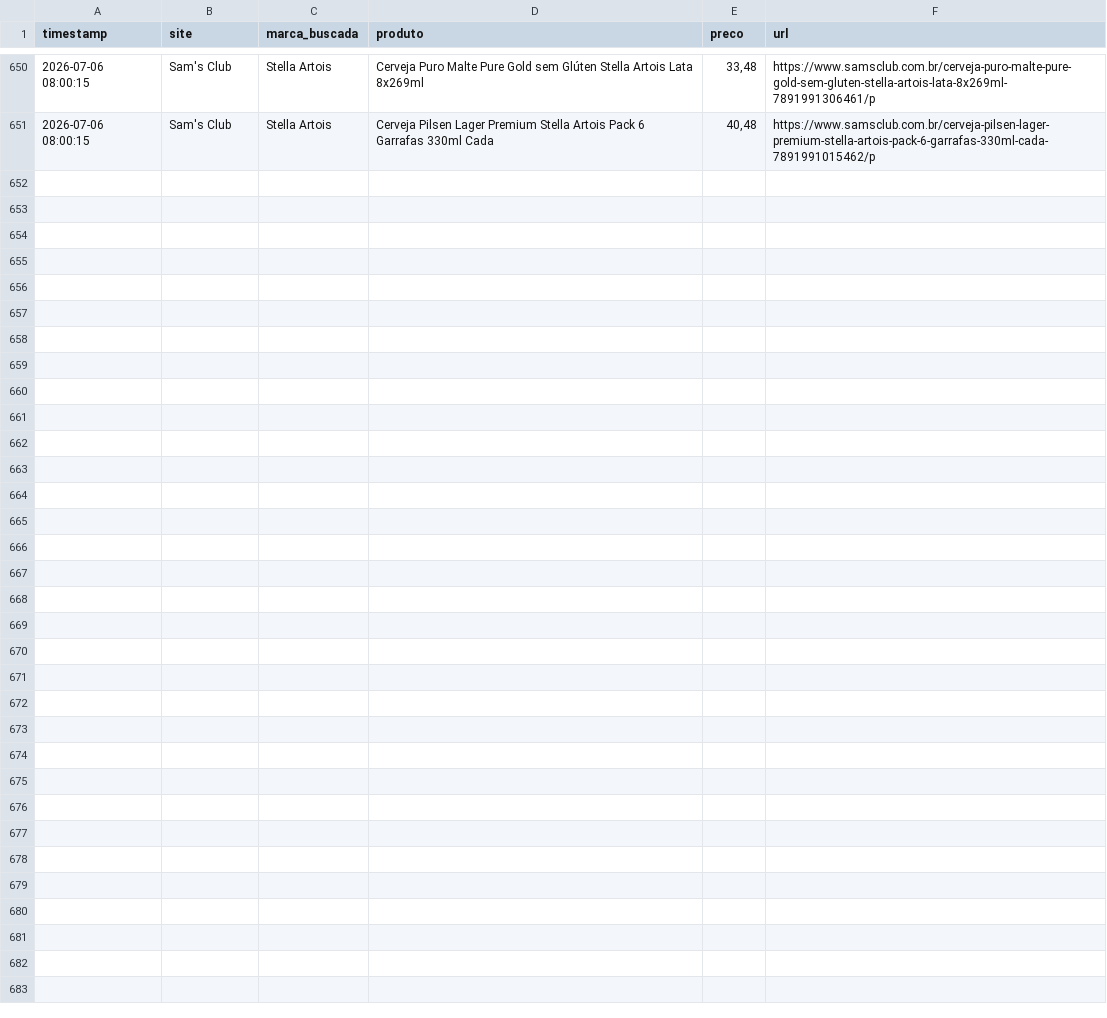
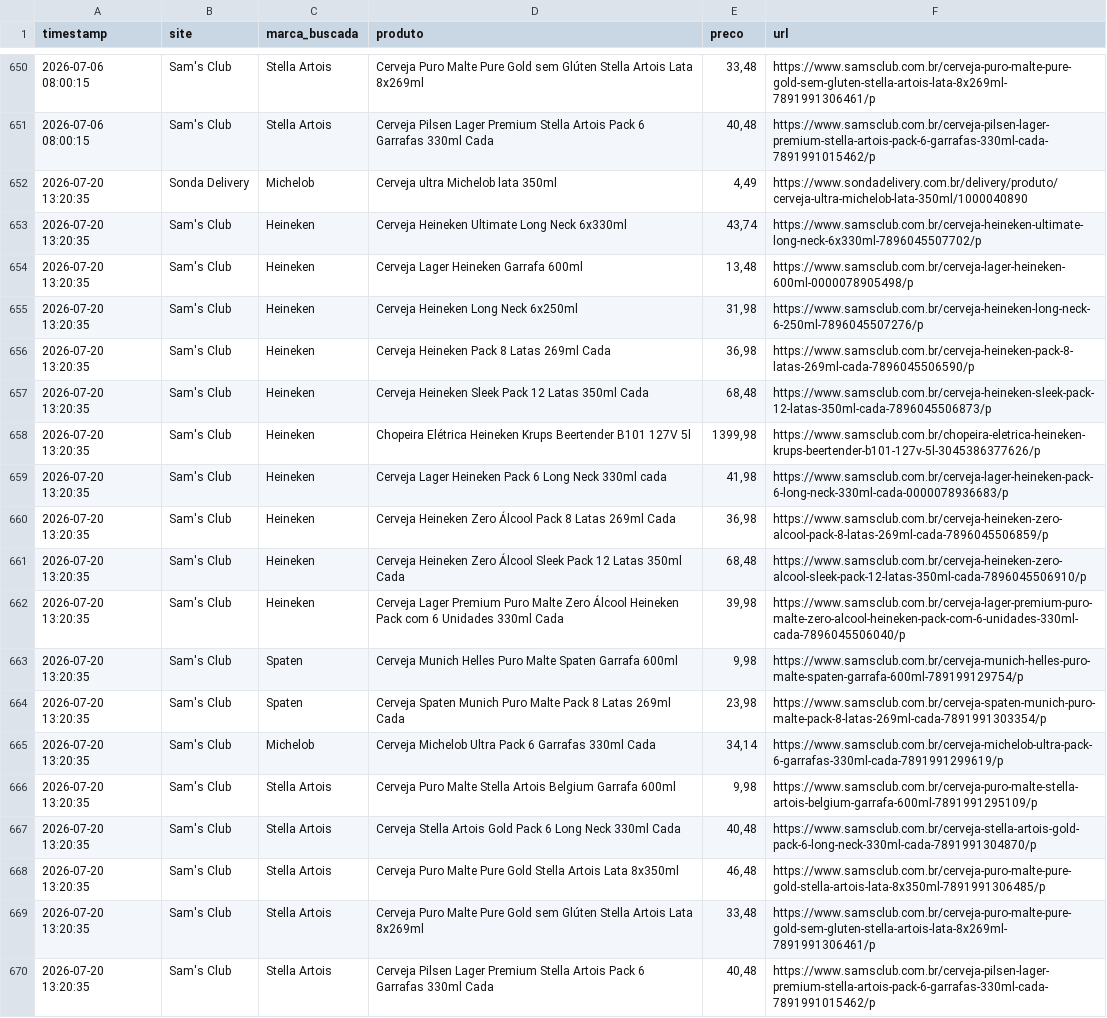
Before and after one commit to ricardotakeya-boop/cerveja-monitor, a CSV file: data/historico_completo.csv, drawn as a sheet; only a part is shown, gaps mark what is left out.

```diff
--- a/data/historico_completo.csv
+++ b/data/historico_completo.csv
@@ -651 +651,20 @@ timestamp,site,marca_buscada,produto,preco,url
 2026-07-06 08:00:15,Sam's Club,Stella Artois,Cerveja Pilsen Lager Premium Stella Artois Pack 6 Garrafas 330ml Cada,"40,48",https://www.samsclub.com.br/cerveja-pilsen-lager-premium-stella-artois-pack-6-garrafas-330ml-cada-7891991015462/p
+2026-07-20 13:20:35,Sonda Delivery,Michelob,Cerveja ultra Michelob lata 350ml,"4,49",https://www.sondadelivery.com.br/delivery/produto/cerveja-ultra-michelob-lata-350ml/1000040890
+2026-07-20 13:20:35,Sam's Club,Heineken,Cerveja Heineken Ultimate Long Neck 6x330ml,"43,74",https://www.samsclub.com.br/cerveja-heineken-ultimate-long-neck-6x330ml-7896045507702/p
+2026-07-20 13:20:35,Sam's Club,Heineken,Cerveja Lager Heineken Garrafa 600ml,"13,48",https://www.samsclub.com.br/cerveja-lager-heineken-600ml-0000078905498/p
+2026-07-20 13:20:35,Sam's Club,Heineken,Cerveja Heineken Long Neck 6x250ml,"31,98",https://www.samsclub.com.br/cerveja-heineken-long-neck-6-250ml-7896045507276/p
+2026-07-20 13:20:35,Sam's Club,Heineken,Cerveja Heineken Pack 8 Latas 269ml Cada,"36,98",https://www.samsclub.com.br/cerveja-heineken-pack-8-latas-269ml-cada-7896045506590/p
+2026-07-20 13:20:35,Sam's Club,Heineken,Cerveja Heineken Sleek Pack 12 Latas 350ml Cada,"68,48",https://www.samsclub.com.br/cerveja-heineken-sleek-pack-12-latas-350ml-cada-7896045506873/p
+2026-07-20 13:20:35,Sam's Club,Heineken,Chopeira Elétrica Heineken Krups Beertender B101 127V 5l,"1399,98",https://www.samsclub.com.br/chopeira-eletrica-heineken-krups-beertender-b101-127v-5l-3045386377626/p
+2026-07-20 13:20:35,Sam's Club,Heineken,Cerveja Lager Heineken Pack 6 Long Neck 330ml cada,"41,98",https://www.samsclub.com.br/cerveja-lager-heineken-pack-6-long-neck-330ml-cada-0000078936683/p
+2026-07-20 13:20:35,Sam's Club,Heineken,Cerveja Heineken Zero Álcool Pack 8 Latas 269ml Cada,"36,98",https://www.samsclub.com.br/cerveja-heineken-zero-alcool-pack-8-latas-269ml-cada-7896045506859/p
+2026-07-20 13:20:35,Sam's Club,Heineken,Cerveja Heineken Zero Álcool Sleek Pack 12 Latas 350ml Cada,"68,48",https://www.samsclub.com.br/cerveja-heineken-zero-alcool-sleek-pack-12-latas-350ml-cada-7896045506910/p
+2026-07-20 13:20:35,Sam's Club,Heineken,Cerveja Lager Premium Puro Malte Zero Álcool Heineken Pack com 6 Unidades 330ml Cada,"39,98",https://www.samsclub.com.br/cerveja-lager-premium-puro-malte-zero-alcool-heineken-pack-com-6-unidades-330ml-cada-7896045506040/p
+2026-07-20 13:20:35,Sam's Club,Spaten,Cerveja Munich Helles Puro Malte Spaten Garrafa 600ml,"9,98",https://www.samsclub.com.br/cerveja-munich-helles-puro-malte-spaten-garrafa-600ml-789199129754/p
+2026-07-20 13:20:35,Sam's Club,Spaten,Cerveja Spaten Munich Puro Malte Pack 8 Latas 269ml Cada,"23,98",https://www.samsclub.com.br/cerveja-spaten-munich-puro-malte-pack-8-latas-269ml-cada-7891991303354/p
+2026-07-20 13:20:35,Sam's Club,Michelob,Cerveja Michelob Ultra Pack 6 Garrafas 330ml Cada,"34,14",https://www.samsclub.com.br/cerveja-michelob-ultra-pack-6-garrafas-330ml-cada-7891991299619/p
+2026-07-20 13:20:35,Sam's Club,Stella Artois,Cerveja Puro Malte Stella Artois Belgium Garrafa 600ml,"9,98",https://www.samsclub.com.br/cerveja-puro-malte-stella-artois-belgium-garrafa-600ml-7891991295109/p
+2026-07-20 13:20:35,Sam's Club,Stella Artois,Cerveja Stella Artois Gold Pack 6 Long Neck 330ml Cada,"40,48",https://www.samsclub.com.br/cerveja-stella-artois-gold-pack-6-long-neck-330ml-cada-7891991304870/p
+2026-07-20 13:20:35,Sam's Club,Stella Artois,Cerveja Puro Malte Pure Gold Stella Artois Lata 8x350ml,"46,48",https://www.samsclub.com.br/cerveja-puro-malte-pure-gold-stella-artois-lata-8x350ml-7891991306485/p
+2026-07-20 13:20:35,Sam's Club,Stella Artois,Cerveja Puro Malte Pure Gold sem Glúten Stella Artois Lata 8x269ml,"33,48",https://www.samsclub.com.br/cerveja-puro-malte-pure-gold-sem-gluten-stella-artois-lata-8x269ml-7891991306461/p
+2026-07-20 13:20:35,Sam's Club,Stella Artois,Cerveja Pilsen Lager Premium Stella Artois Pack 6 Garrafas 330ml Cada,"40,48",https://www.samsclub.com.br/cerveja-pilsen-lager-premium-stella-artois-pack-6-garrafas-330ml-cada-7891991015462/p
```
Also changed, not shown: 2 other files.
